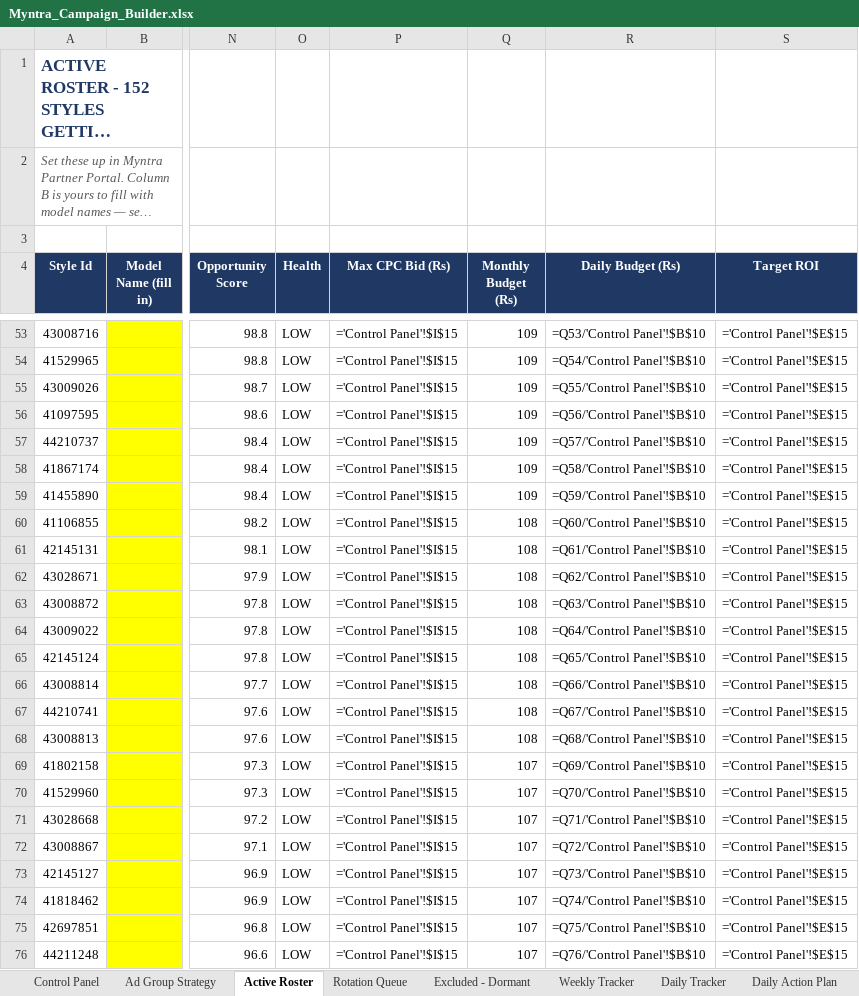
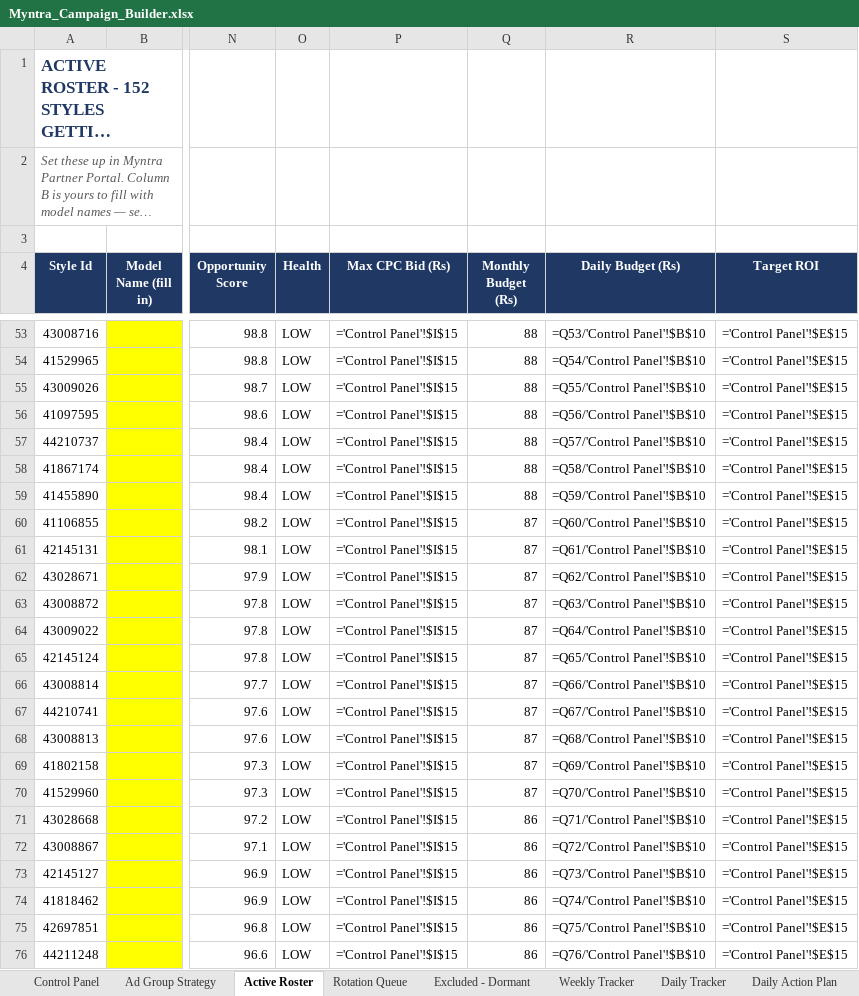
Before and after one commit to pethupraveen/myntra-campaign-builder, an Excel workbook: output/Myntra_Campaign_Builder.xlsx, sheet Active Roster, drawn as a sheet; only a part is shown, gaps mark what is left out; long unchanged cells end in …; values as stored, in another font and other column widths than the file's, no borders; formulas without a stored value are shown as written; the diff covers the shown part only; the diff names each change by its address in the sheet, - before the commit and + after, or states it on an @@ line.

```diff
--- a/output/Myntra_Campaign_Builder.xlsx (sheet Active Roster)
+++ b/output/Myntra_Campaign_Builder.xlsx (sheet Active Roster)
-Q53:Q59 (Monthly Budget (Rs)): 109
+Q53:Q59 (Monthly Budget (Rs)): 88
-Q60:Q68 (Monthly Budget (Rs)): 108
+Q60:Q68 (Monthly Budget (Rs)): 87
-Q69:Q70 (Monthly Budget (Rs)): 107
+Q69:Q70 (Monthly Budget (Rs)): 87
-Q71:Q76 (Monthly Budget (Rs)): 107
+Q71:Q76 (Monthly Budget (Rs)): 86
```
Also changed, not shown: 128 edited cells elsewhere in this sheet, sheet Control Panel, sheet Daily Action Plan, sheet Daily Tracker, 8 other files.
